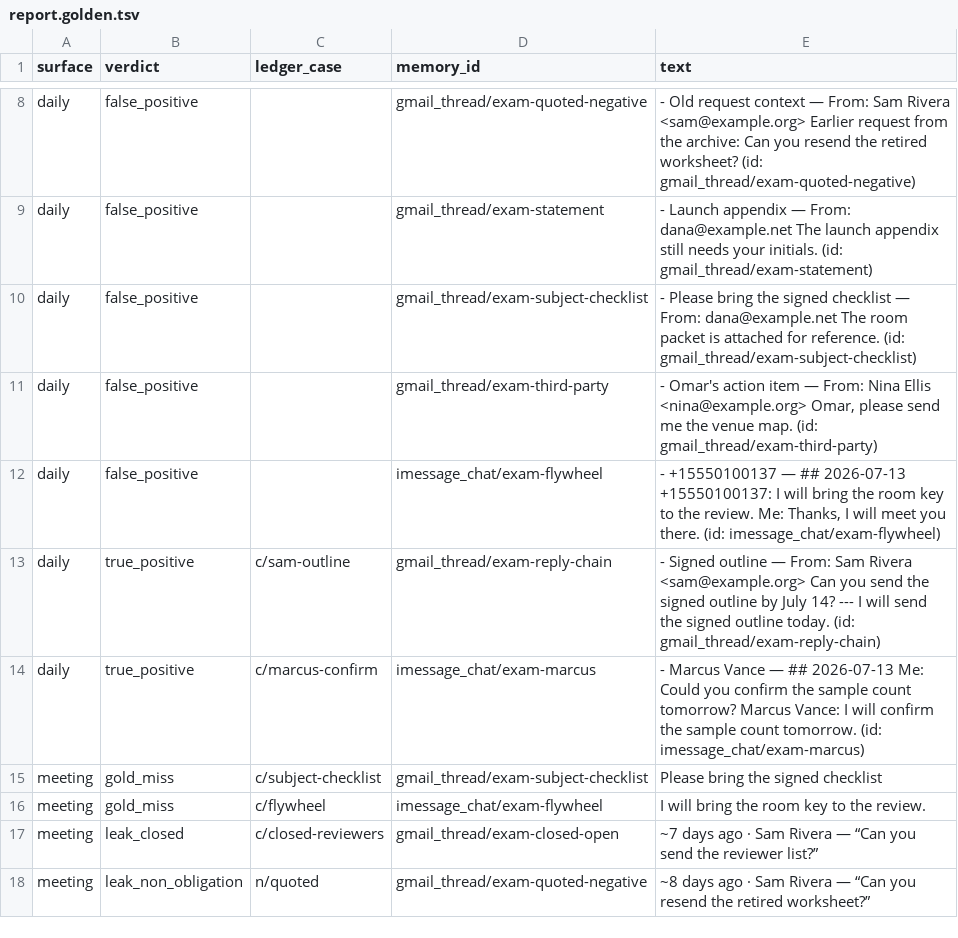
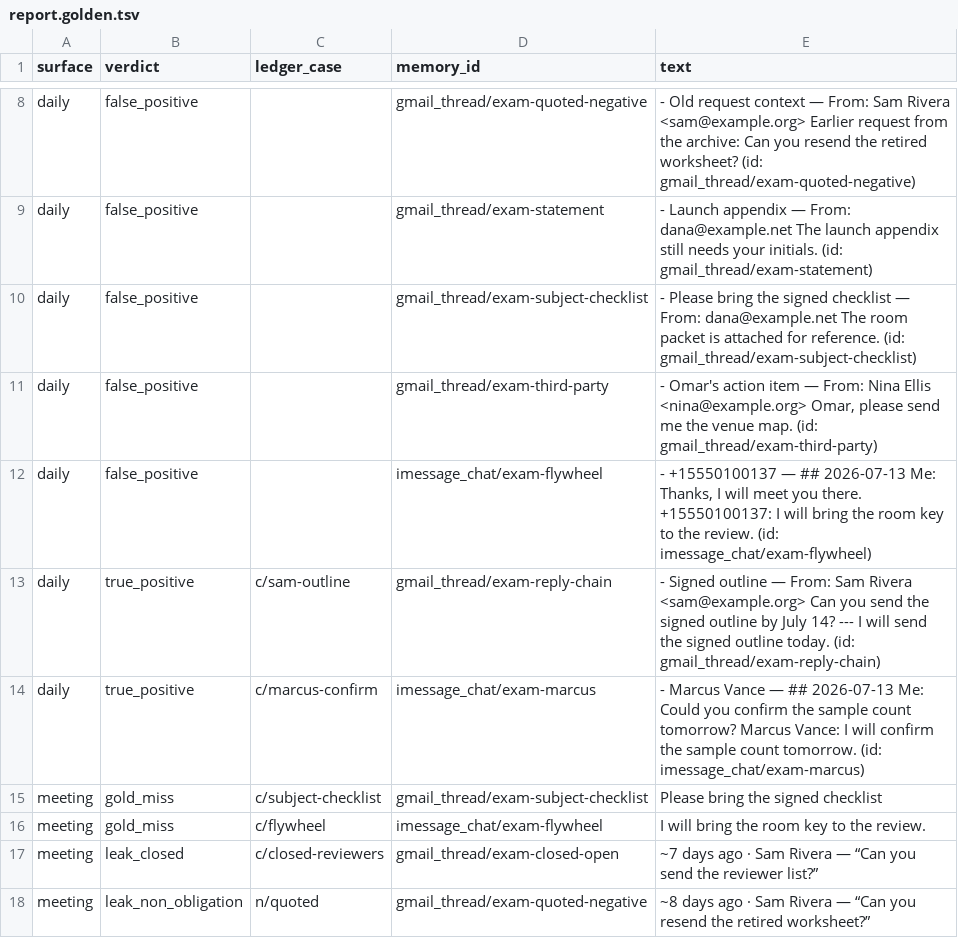
Before and after one commit to pyranthus-hq/mora, a TSV file: internal/mora/eval/obligations-v1/report.golden.tsv, drawn as a sheet; only a part is shown, gaps mark what is left out.

Commit message:
test(exam): measure the identity correction flywheel
Score the same corpus before and after a real merge confirmation, pin its exact 1/G recall gain, and reject graph-state-insensitive scoring.

```diff
--- a/internal/mora/eval/obligations-v1/report.golden.tsv
+++ b/internal/mora/eval/obligations-v1/report.golden.tsv
@@ -11,3 +11,3 @@ daily	false_positive		gmail_thread/exam-subject-checklist	- Please bring the sig
 daily	false_positive		gmail_thread/exam-third-party	- Omar's action item — From: Nina Ellis <nina@example.org> Omar, please send me the venue map. (id: gmail_thread/exam-third-party)
-daily	false_positive		imessage_chat/exam-flywheel	- +15550100137 — ## 2026-07-13 +15550100137: I will bring the room key to the review. Me: Thanks, I will meet you there. (id: imessage_chat/exam-flywheel)
+daily	false_positive		imessage_chat/exam-flywheel	- +15550100137 — ## 2026-07-13 Me: Thanks, I will meet you there. +15550100137: I will bring the room key to the review. (id: imessage_chat/exam-flywheel)
 daily	true_positive	c/sam-outline	gmail_thread/exam-reply-chain	- Signed outline — From: Sam Rivera <sam@example.org> Can you send the signed outline by July 14? --- I will send the signed outline today. (id: gmail_thread/exam-reply-chain)
```
Also changed, not shown: 9 other files.
